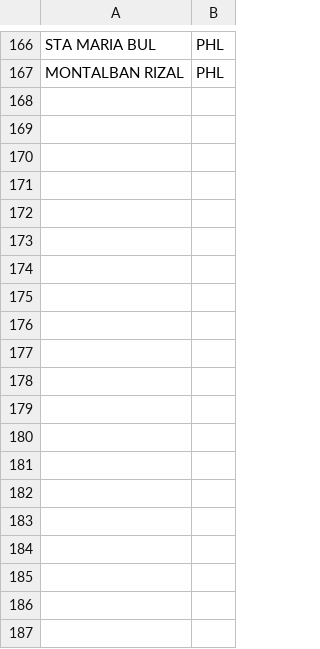
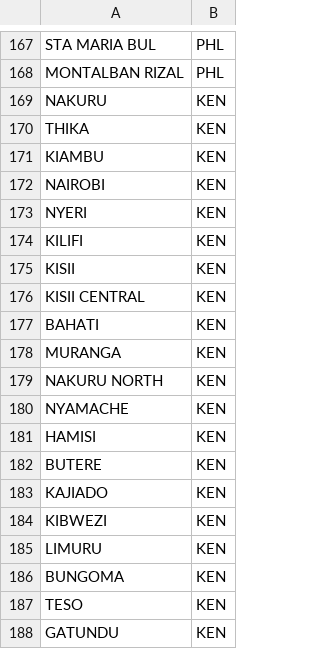
Before and after one commit to mogomaa79/LLM_passport_info, a CSV file: location_data/custom_cities.csv, drawn as a sheet; only a part is shown, gaps mark what is left out; the diff covers the shown part only.

```diff
--- a/location_data/custom_cities.csv
+++ b/location_data/custom_cities.csv
@@ -167 +168,21 @@ STA MARIA BUL,PHL
 MONTALBAN RIZAL,PHL
+NAKURU,KEN
+THIKA,KEN
+KIAMBU,KEN
+NAIROBI,KEN
+NYERI,KEN
+KILIFI,KEN
+KISII,KEN
+KISII CENTRAL,KEN
+BAHATI,KEN
+MURANGA,KEN
+NAKURU NORTH,KEN
+NYAMACHE,KEN
+HAMISI,KEN
+BUTERE,KEN
+KAJIADO,KEN
+KIBWEZI,KEN
+LIMURU,KEN
+BUNGOMA,KEN
+TESO,KEN
+GATUNDU,KEN
```
Also changed, not shown: 14 added rows elsewhere in this file, 8 other files.
